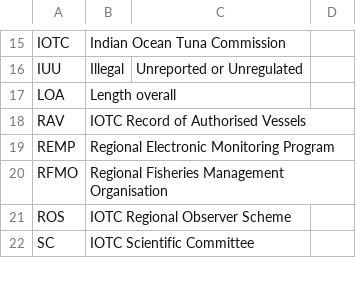
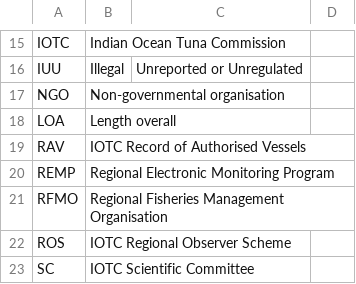
Before and after one commit to iotc-secretariat/iotc-data-reporting-guidelines, a CSV file: inputs/data/DATA_SECTION_ACRONYMS.csv, drawn as a sheet; only a part is shown, gaps mark what is left out; the diff names each change by its address in the sheet, - before the commit and + after, or states it on an @@ line.

```diff
--- a/inputs/data/DATA_SECTION_ACRONYMS.csv
+++ b/inputs/data/DATA_SECTION_ACRONYMS.csv
+row 17: NGO | Non-governmental organisation
```
Also changed, not shown: 4 other files.
